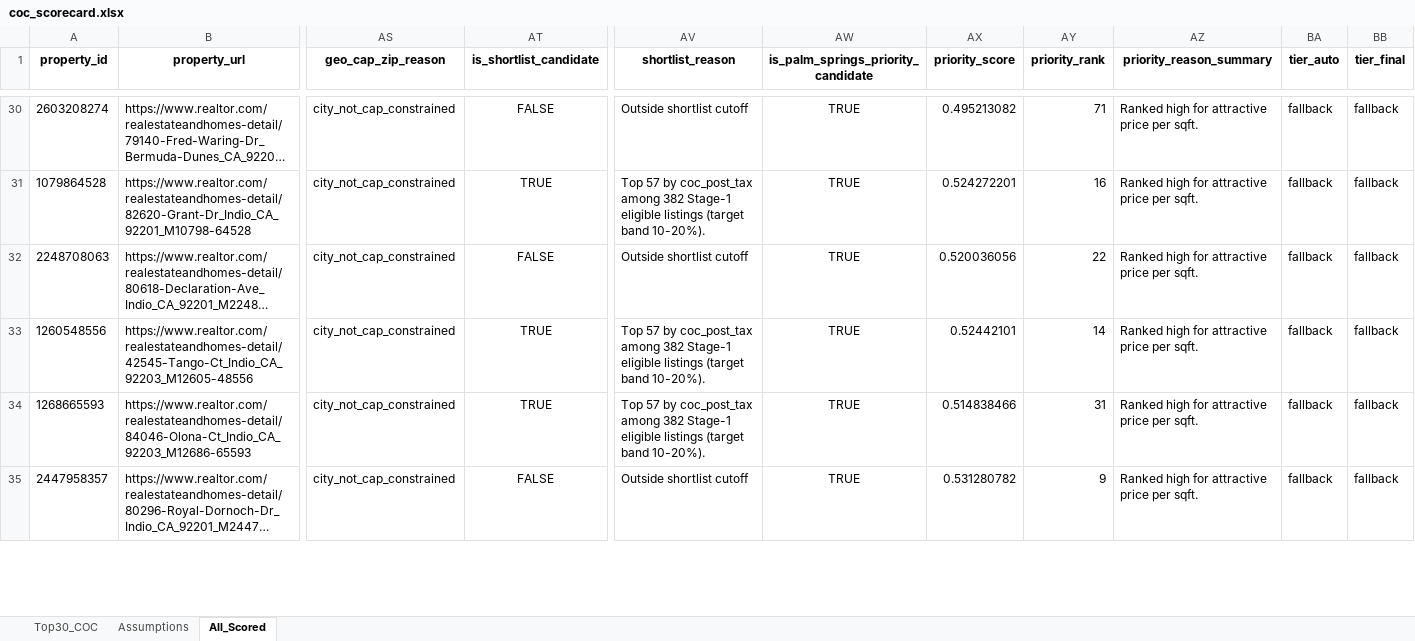
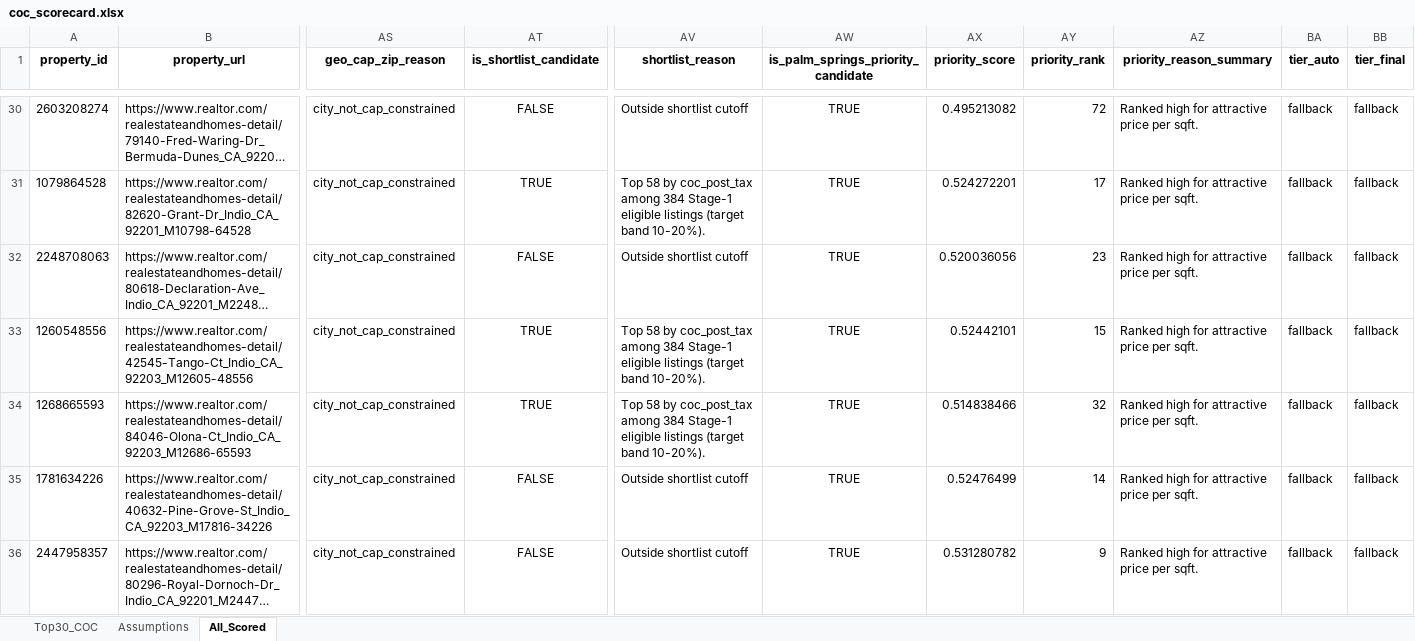
Before and after one commit to erichoonpark/HomeHarvest, an Excel workbook: examples/zips/coc_scorecard.xlsx, sheet All_Scored, drawn as a sheet; only a part is shown, gaps mark what is left out; long unchanged cells end in …; values as stored, in another font and other column widths than the file's, no borders; rows hold the shown columns only; the diff covers the shown part only; the diff names each change by its address in the sheet, - before the commit and + after, or states it on an @@ line.

```diff
--- a/examples/zips/coc_scorecard.xlsx (sheet All_Scored)
+++ b/examples/zips/coc_scorecard.xlsx (sheet All_Scored)
-AY30 (priority_rank): 71
+AY30 (priority_rank): 72
-AV31 (shortlist_reason): Top 57 by coc_post_tax among 382 Stage-1 eligible…
+AV31 (shortlist_reason): Top 58 by coc_post_tax among 384 Stage-1 eligible…
-AY31 (priority_rank): 16
+AY31 (priority_rank): 17
-AY32 (priority_rank): 22
+AY32 (priority_rank): 23
-AV33:AV34 (shortlist_reason): Top 57 by coc_post_tax among 382 Stage-1 eligible…
+AV33:AV34 (shortlist_reason): Top 58 by coc_post_tax among 384 Stage-1 eligible…
-AY33 (priority_rank): 14
+AY33 (priority_rank): 15
-AY34 (priority_rank): 31
+AY34 (priority_rank): 32
+row 35: 1781634226 | https://www.realtor.com/realestateandhomes-detail/40632-Pine-Grove-St_Indio_CA_92203_M17816-34226 | city_not_cap_constrained | FALSE | Outside shortlist cutoff | TRUE | 0.52476499 | 14 | Ranked high for attractive price per sqft. | fallback | fallback
```
Also changed, not shown: 7 added rows, 3 removed rows and 439 edited cells elsewhere in this sheet, sheet Top30_COC, 5 other files.
